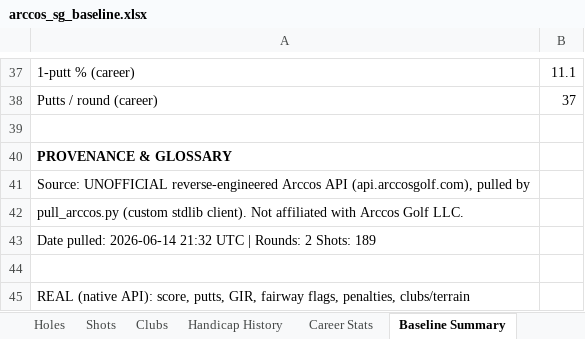
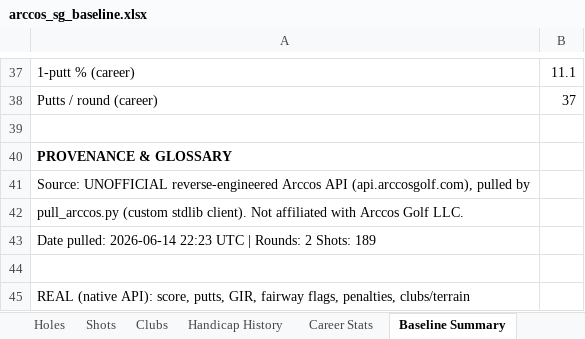
Before and after one commit to chrisdecali/arccos-sg-baseline, an Excel workbook: arccos_sg_baseline.xlsx, sheet Baseline Summary, drawn as a sheet; only a part is shown, gaps mark what is left out; values as stored, in another font and other column widths than the file's, no borders; the diff names each change by its address in the sheet, - before the commit and + after, or states it on an @@ line.

```diff
--- a/arccos_sg_baseline.xlsx (sheet Baseline Summary)
+++ b/arccos_sg_baseline.xlsx (sheet Baseline Summary)
-A43: …pulled: 2026-06-14 21:32 UTC |…
+A43: …pulled: 2026-06-14 22:23 UTC |…
```
Also changed, not shown: sheet Shots, 7 other files.
